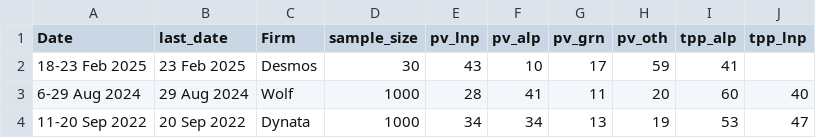
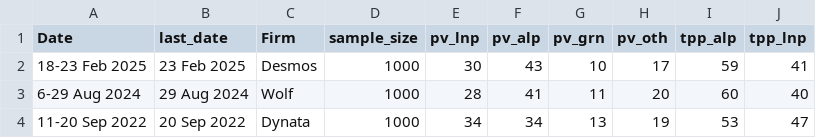
Before and after one commit to EGGCRACKLING123/wikipedia-sa-poll-charts, a CSV file: polling2226.csv, drawn as a sheet.

Commit message:
Update polling2226.csv

```diff
--- a/polling2226.csv
+++ b/polling2226.csv
@@ -1,3 +1,3 @@
 Date,last_date,Firm,sample_size,pv_lnp,pv_alp,pv_grn,pv_oth,tpp_alp,tpp_lnp
-18-23 Feb 2025,23 Feb 2025,Desmos,30,43,10,17,59,41
+18-23 Feb 2025,23 Feb 2025,Desmos,1000,30,43,10,17,59,41
 6-29 Aug 2024,29 Aug 2024,Wolf,1000,28,41,11,20,60,40
```
